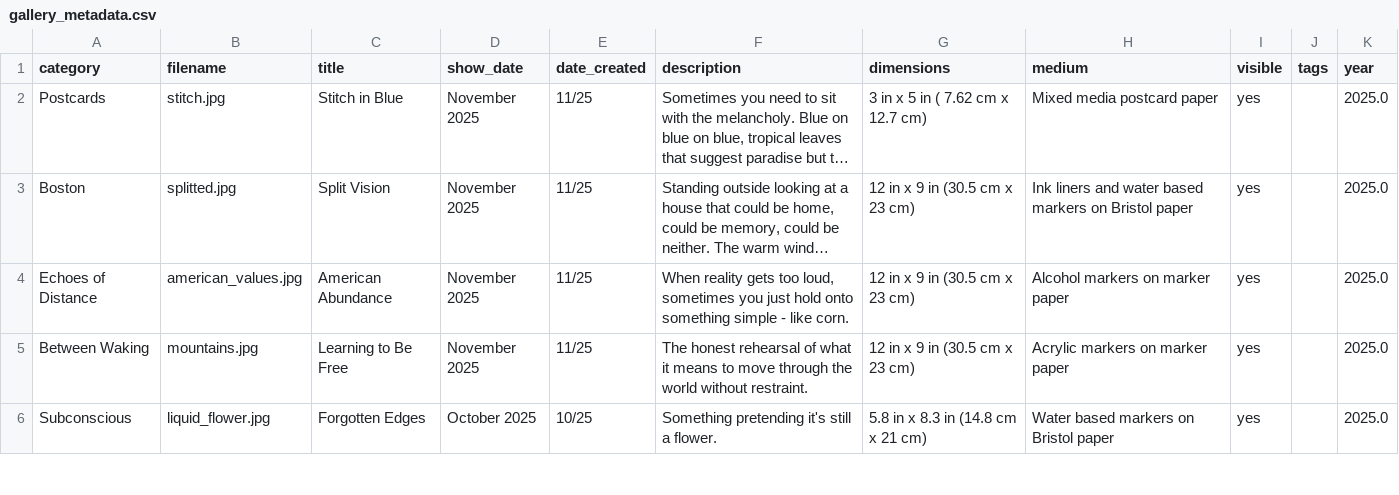
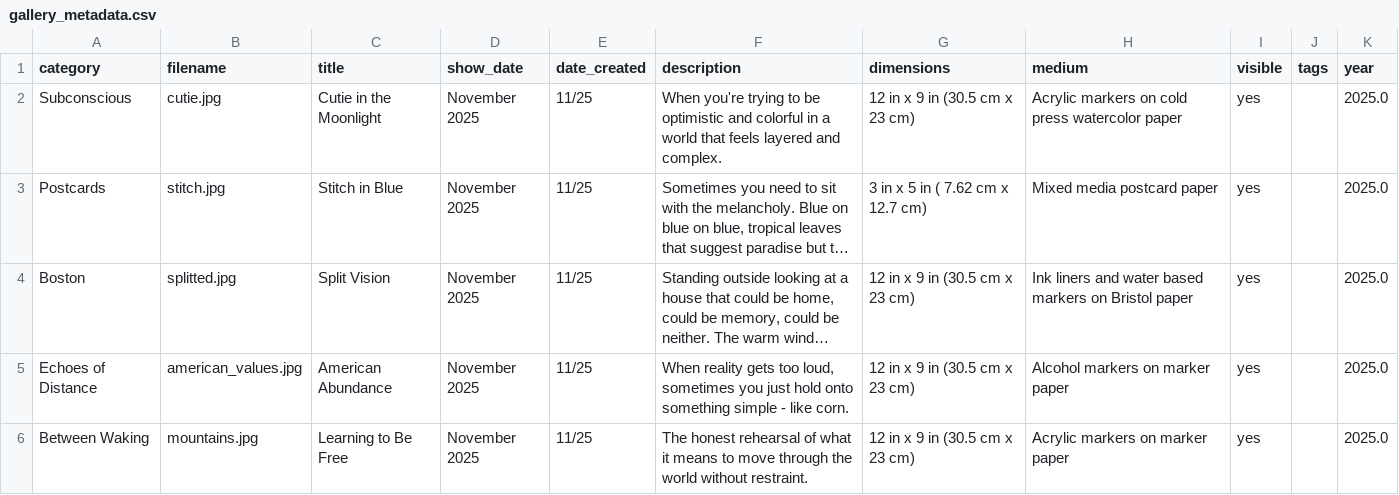
Before and after one commit to aparfenen/aparfenen-art, a CSV file: gallery_metadata.csv, drawn as a sheet; only a part is shown; the shorter side is filled out with more unchanged rows; long unchanged cells end in …; the diff names each change by its address in the sheet, - before the commit and + after, or states it on an @@ line.

Commit message:
gallery update

```diff
--- a/gallery_metadata.csv
+++ b/gallery_metadata.csv
+row 2: Subconscious | cutie.jpg | Cutie in the Moonlight | November 2025 | 11/25 | When you're trying to be optimistic and colorful in a world that feels layered and complex. | 12 in x 9 in (30.5 cm x 23 cm) | Acrylic markers on cold press watercolor paper | yes |  | 2025.0
```
Also changed, not shown: 3 other files.
